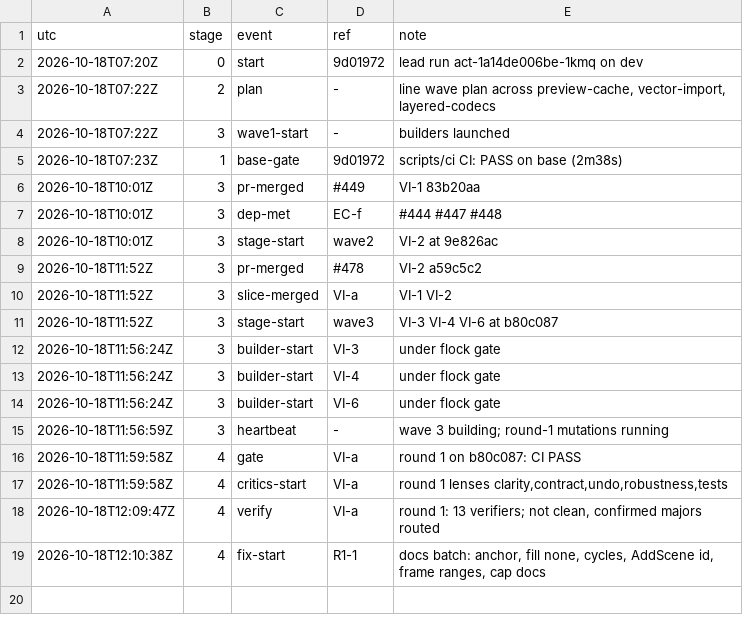
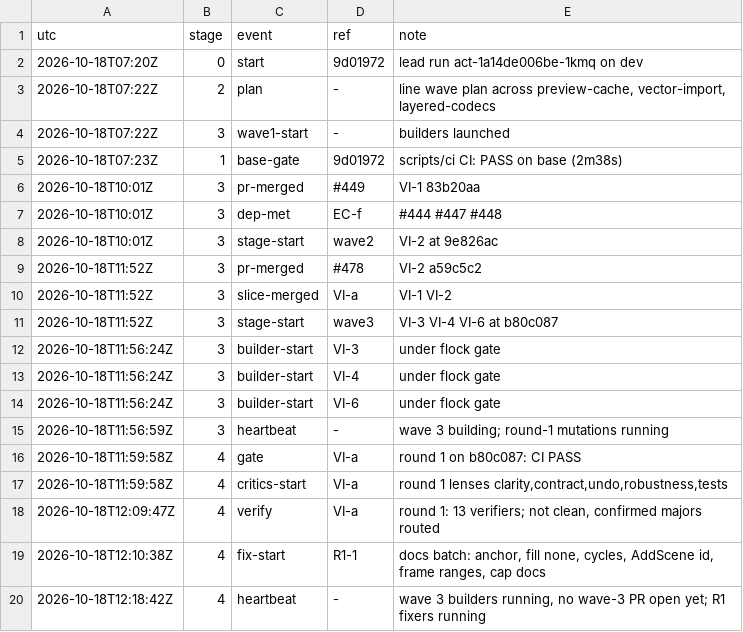
Before and after one commit to qbtrix/creative-core, a TSV file: docs/leads/vector-import/timeline.tsv, drawn as a sheet; the diff names each change by its address in the sheet, - before the commit and + after, or states it on an @@ line.

Commit message:
docs(leads): vector-import heartbeat

```diff
--- a/docs/leads/vector-import/timeline.tsv
+++ b/docs/leads/vector-import/timeline.tsv
+row 20: 2026-10-18T12:18:42Z | 4 | heartbeat | - | wave 3 builders running, no wave-3 PR open yet; R1 fixers running
```
